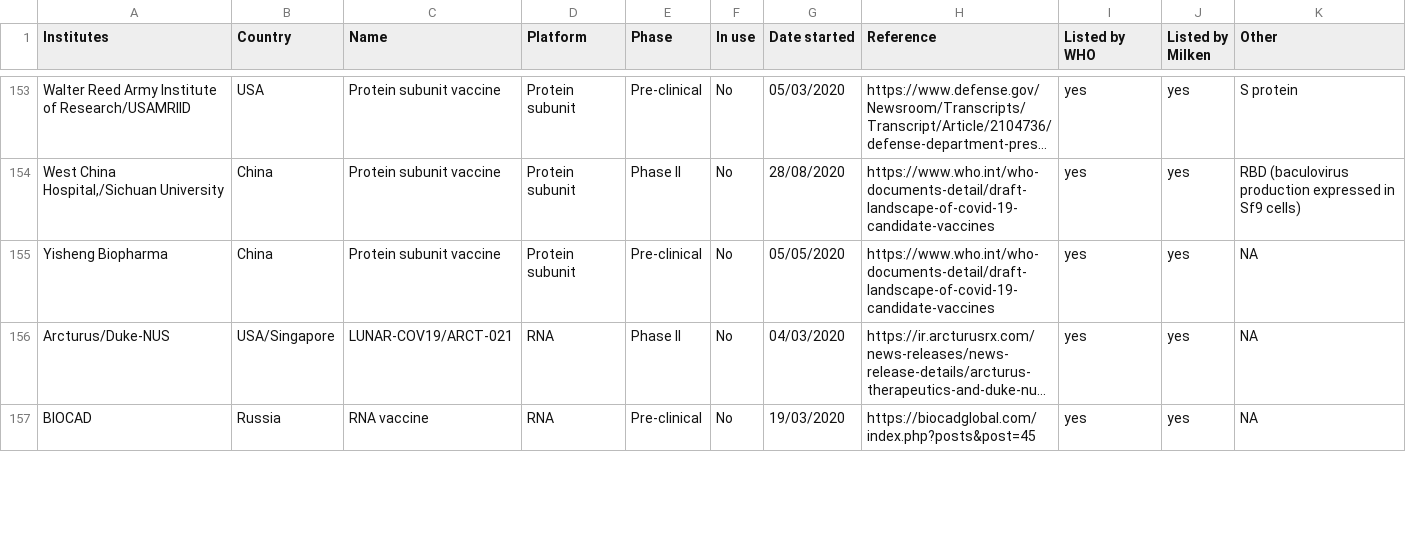
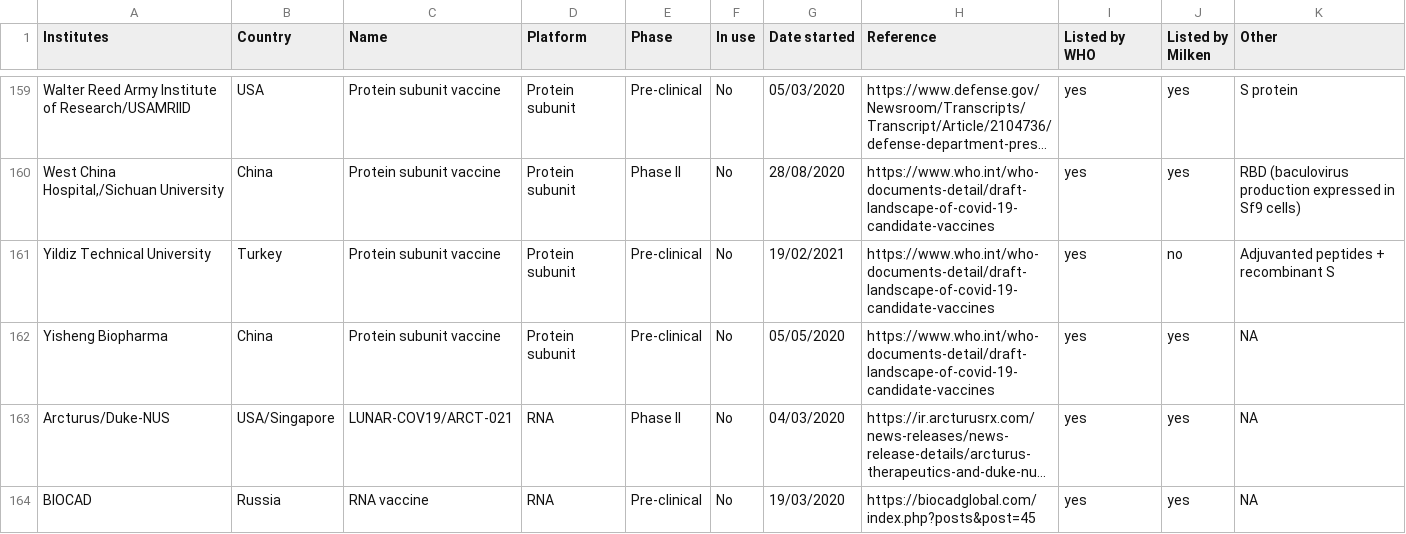
Before and after one commit to vac-lshtm/VaC_tracker, a CSV file: input_data/VaC_LSHTM_landscape.csv, drawn as a sheet; only a part is shown, gaps mark what is left out; long unchanged cells end in …; the diff covers the shown part only; the diff names each change by its address in the sheet, - before the commit and + after, or states it on an @@ line.

```diff
--- a/input_data/VaC_LSHTM_landscape.csv
+++ b/input_data/VaC_LSHTM_landscape.csv
+row 161: Yildiz Technical University | Turkey | Protein subunit vaccine | Protein subunit | Pre-clinical | No | 19/02/2021 | https://www.who.int/who-documents-detail/draft-landscape-of-covid-19-candidate-vaccines | yes | no | Adjuvanted peptides + recombinant S
```
Also changed, not shown: 7 added rows and 14 edited cells elsewhere in this file, input_data/VAC_LSHTM_implementation.csv, input_data/VaC_LSHTM_eligible_studies.csv, 16 other files.
